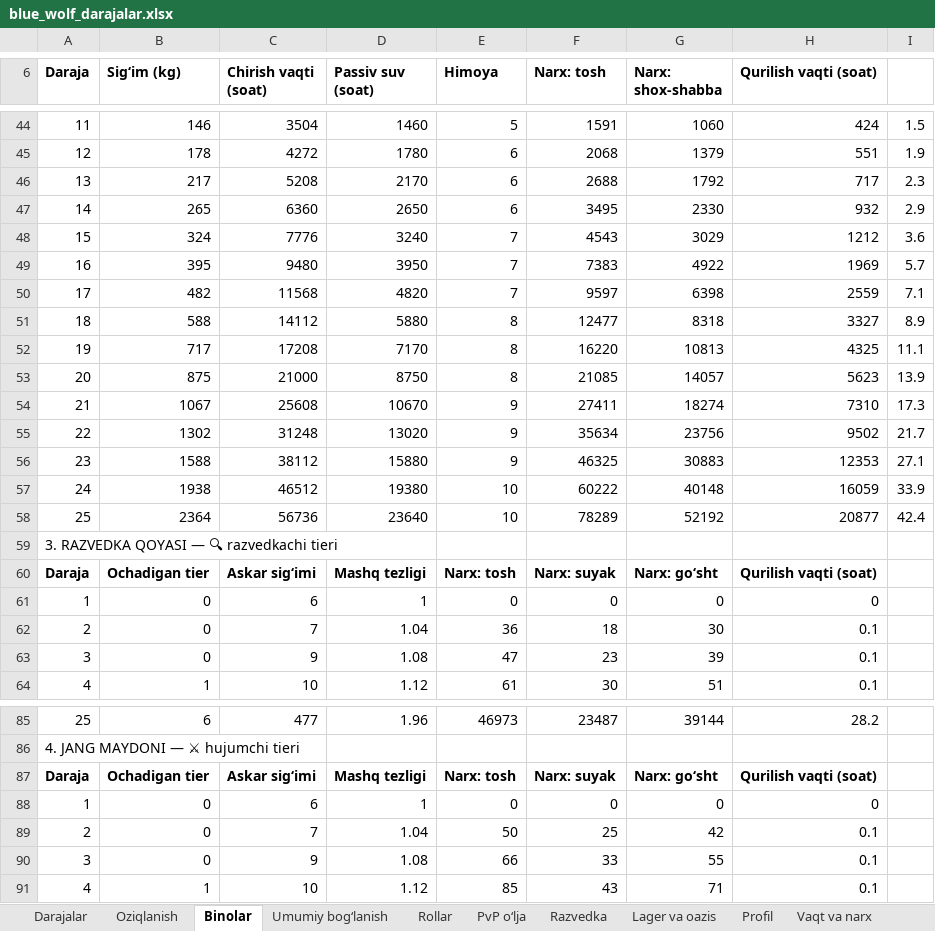
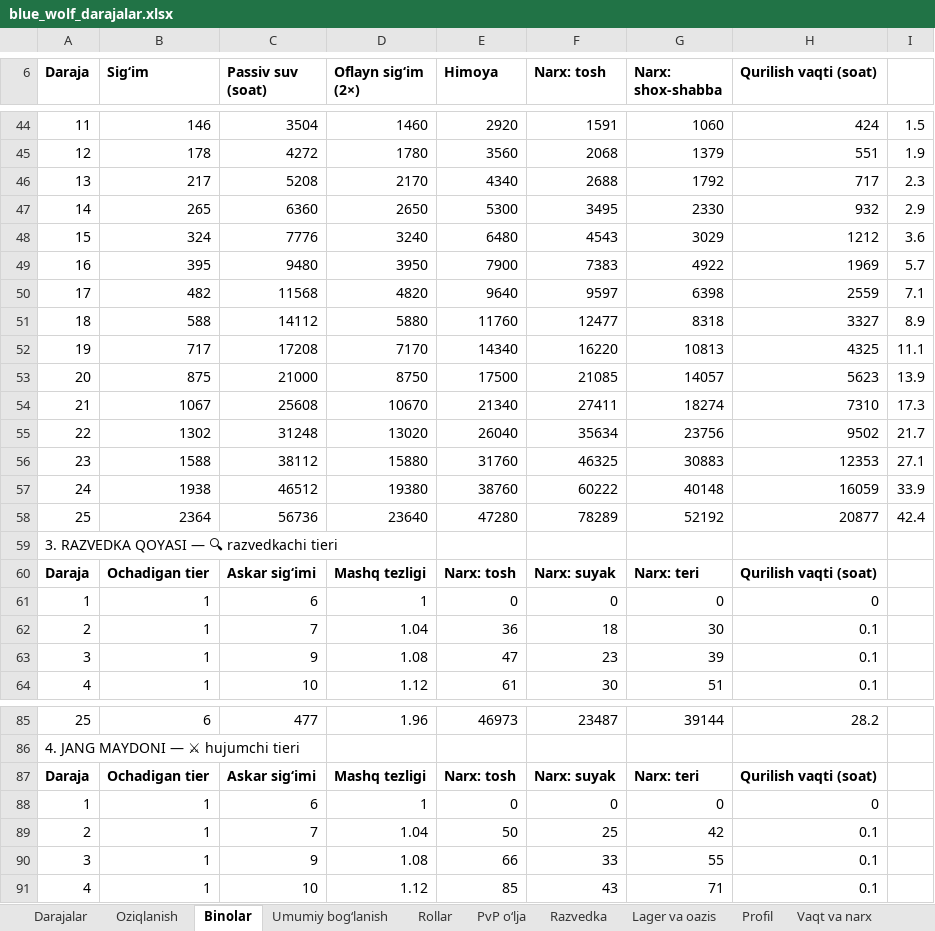
Before and after one commit to xalilovshahobiddin-gif/studious-meme, an Excel workbook: docs/blue_wolf/blue_wolf_darajalar.xlsx, sheet Binolar, drawn as a sheet; only a part is shown, gaps mark what is left out; values as stored, in another font and other column widths than the file's, no borders; the diff covers the shown part only; the diff names each change by its address in the sheet, - before the commit and + after, or states it on an @@ line.

```diff
--- a/docs/blue_wolf/blue_wolf_darajalar.xlsx (sheet Binolar)
+++ b/docs/blue_wolf/blue_wolf_darajalar.xlsx (sheet Binolar)
-B6: Sigʻim (kg)
+B6: Sigʻim
-C6: Chirish vaqti (soat)
+C6: Passiv suv (soat)
-D6: Passiv suv (soat)
+D6: Oflayn sigʻim (2×)
-E44 (Himoya): 5
+E44 (Himoya): 2920
-E45 (Himoya): 6
+E45 (Himoya): 3560
-E46 (Himoya): 6
+E46 (Himoya): 4340
-E47 (Himoya): 6
+E47 (Himoya): 5300
-E48 (Himoya): 7
+E48 (Himoya): 6480
-E49 (Himoya): 7
+E49 (Himoya): 7900
-E50 (Himoya): 7
+E50 (Himoya): 9640
-E51 (Himoya): 8
+E51 (Himoya): 11760
-E52 (Himoya): 8
+E52 (Himoya): 14340
-E53 (Himoya): 8
+E53 (Himoya): 17500
-E54 (Himoya): 9
+E54 (Himoya): 21340
-E55 (Himoya): 9
+E55 (Himoya): 26040
-E56 (Himoya): 9
+E56 (Himoya): 31760
-E57 (Himoya): 10
+E57 (Himoya): 38760
-E58 (Himoya): 10
+E58 (Himoya): 47280
-G60 (Narx: shox-shabba): Narx: goʻsht
+G60 (Narx: shox-shabba): Narx: teri
-B61:B63 (Sigʻim): 0
+B61:B63 (Sigʻim): 1
-G87 (Narx: shox-shabba): Narx: goʻsht
+G87 (Narx: shox-shabba): Narx: teri
-B88:B90 (Sigʻim): 0
+B88:B90 (Sigʻim): 1
```
Also changed, not shown: 73 edited cells elsewhere in this sheet, sheet Sozlamalar, sheet Ochilish, sheet Lager va oazis, sheet Umumiy bogʻlanish, sheet Tanishtiruv, sheet Rollar, 7 more sheets, 9 other files.
